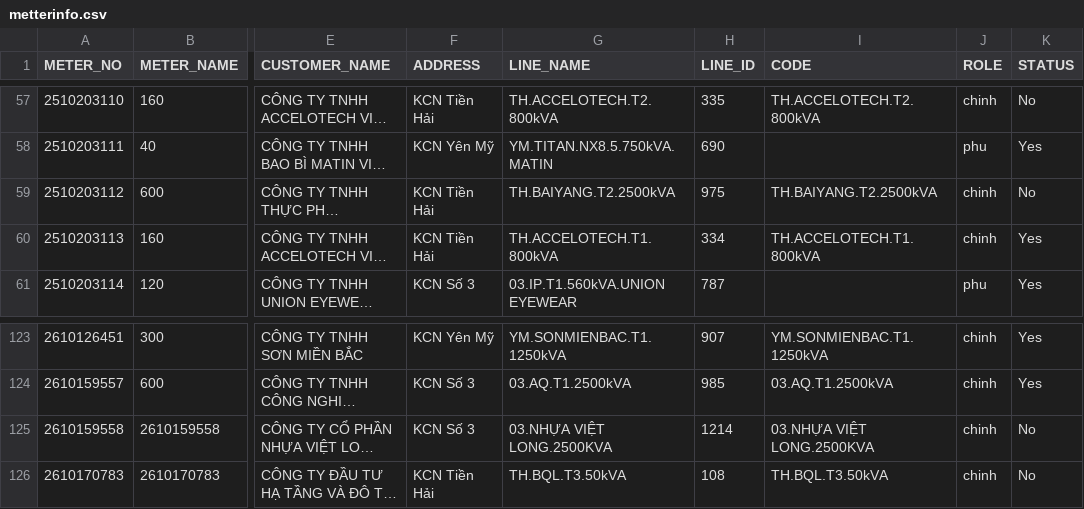
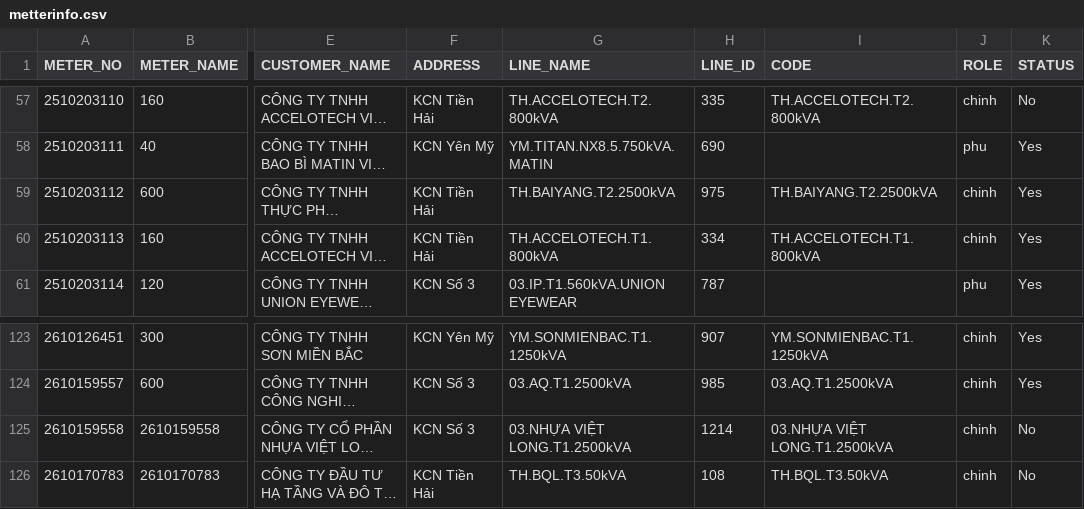
Before and after one commit to Gelex-Electric/shared-diary-pocketbase, a CSV file: public/metterinfo.csv, drawn as a sheet; only a part is shown, gaps mark what is left out; long unchanged cells end in …; the diff names each change by its address in the sheet, - before the commit and + after, or states it on an @@ line.

```diff
--- a/public/metterinfo.csv
+++ b/public/metterinfo.csv
-K59 (STATUS): No
+K59 (STATUS): Yes
-G125 (LINE_NAME): 03.NHỰA VIỆT LONG.2500KVA
+G125 (LINE_NAME): 03.NHỰA VIỆT LONG.T1.2500kVA
-I125 (CODE): 03.NHỰA VIỆT LONG.2500KVA
+I125 (CODE): 03.NHỰA VIỆT LONG.T1.2500kVA
```
Also changed, not shown: public/line_info.csv, public/mba_info.csv, 6 other files.
